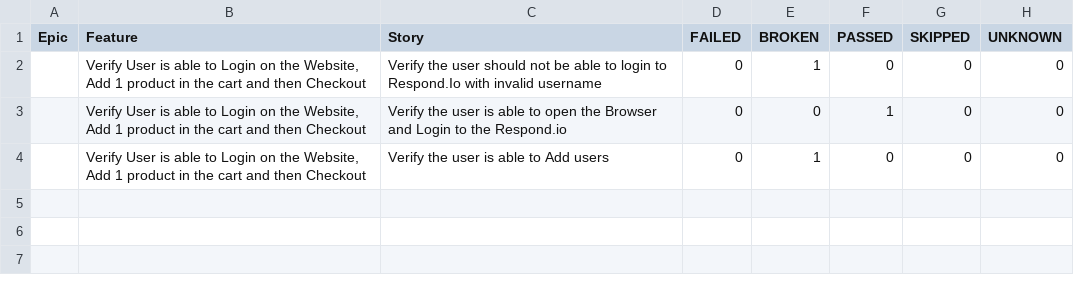
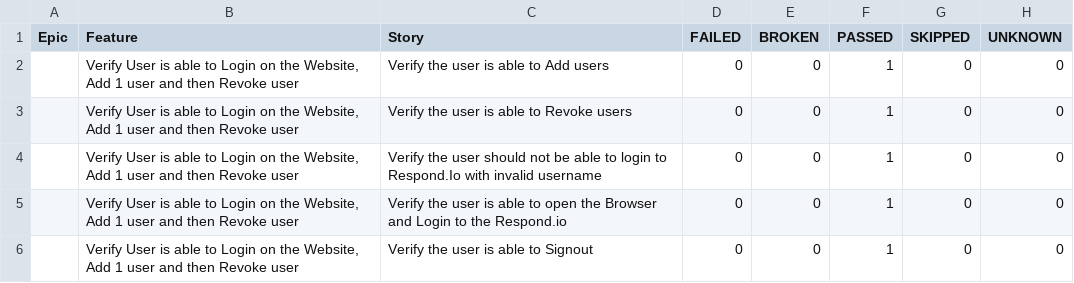
Before and after one commit to Faiza-Siddique/Respondio_Assessment, a CSV file: allure-report/data/behaviors.csv, drawn as a sheet.

```diff
--- a/allure-report/data/behaviors.csv
+++ b/allure-report/data/behaviors.csv
@@ -1,4 +1,6 @@
 "Epic","Feature","Story","FAILED","BROKEN","PASSED","SKIPPED","UNKNOWN"
-"","Verify User is able to Login on the Website, Add 1 product in the cart and then Checkout","Verify the user should not be able to login to Respond.Io with invalid username","0","1","0","0","0"
-"","Verify User is able to Login on the Website, Add 1 product in the cart and then Checkout","Verify the user is able to open the Browser and Login to the Respond.io","0","0","1","0","0"
-"","Verify User is able to Login on the Website, Add 1 product in the cart and then Checkout","Verify the user is able to Add users","0","1","0","0","0"
+"","Verify User is able to Login on the Website, Add 1 user and then Revoke user","Verify the user is able to Add users","0","0","1","0","0"
+"","Verify User is able to Login on the Website, Add 1 user and then Revoke user","Verify the user is able to Revoke users","0","0","1","0","0"
+"","Verify User is able to Login on the Website, Add 1 user and then Revoke user","Verify the user should not be able to login to Respond.Io with invalid username","0","0","1","0","0"
+"","Verify User is able to Login on the Website, Add 1 user and then Revoke user","Verify the user is able to open the Browser and Login to the Respond.io","0","0","1","0","0"
+"","Verify User is able to Login on the Website, Add 1 user and then Revoke user","Verify the user is able to Signout","0","0","1","0","0"
```
Also changed, not shown: allure-report/data/suites.csv, 56 other files.
